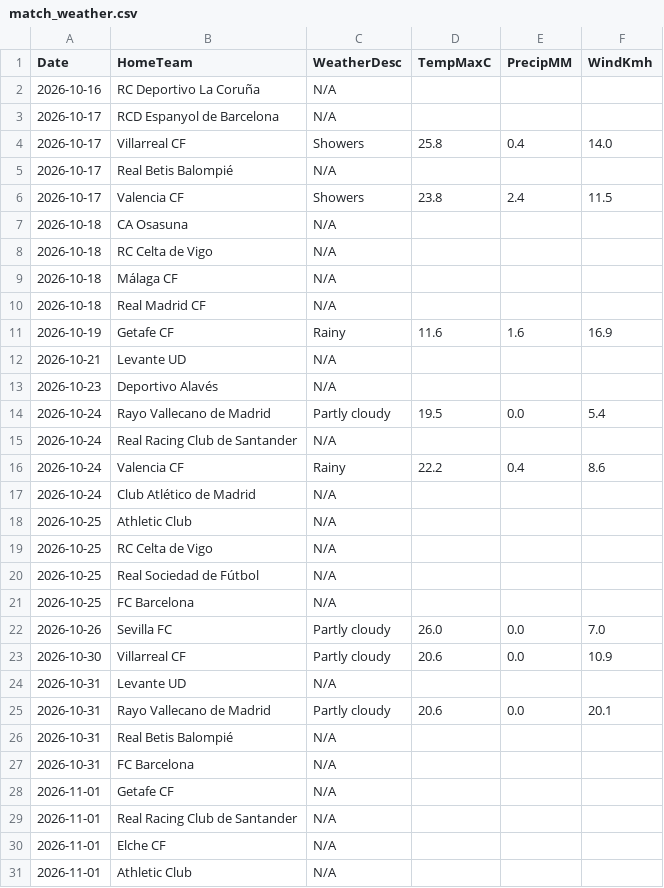
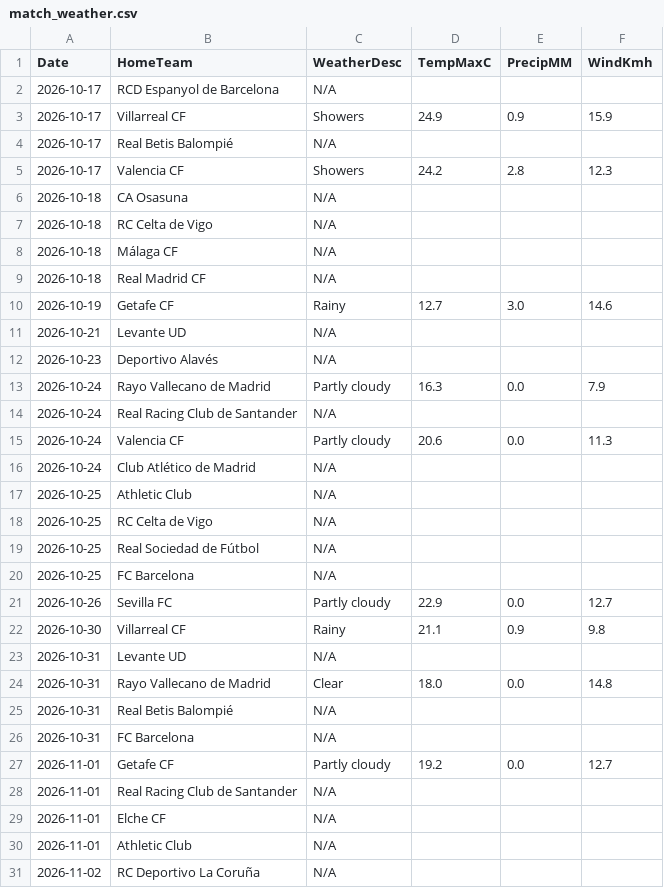
Before and after one commit to gmalbert/la-liga, a CSV file: data_files/raw/match_weather.csv, drawn as a sheet; only a part is shown; the shorter side is filled out with more unchanged rows.

```diff
--- a/data_files/raw/match_weather.csv
+++ b/data_files/raw/match_weather.csv
@@ -1,7 +1,6 @@
 Date,HomeTeam,WeatherDesc,TempMaxC,PrecipMM,WindKmh
-2026-10-16,RC Deportivo La Coruña,N/A,,,
 2026-10-17,RCD Espanyol de Barcelona,N/A,,,
-2026-10-17,Villarreal CF,Showers,25.8,0.4,14.0
+2026-10-17,Villarreal CF,Showers,24.9,0.9,15.9
 2026-10-17,Real Betis Balompié,N/A,,,
-2026-10-17,Valencia CF,Showers,23.8,2.4,11.5
+2026-10-17,Valencia CF,Showers,24.2,2.8,12.3
 2026-10-18,CA Osasuna,N/A,,,
@@ -10,8 +9,8 @@ Date,HomeTeam,WeatherDesc,TempMaxC,PrecipMM,WindKmh
 2026-10-18,Real Madrid CF,N/A,,,
-2026-10-19,Getafe CF,Rainy,11.6,1.6,16.9
+2026-10-19,Getafe CF,Rainy,12.7,3.0,14.6
 2026-10-21,Levante UD,N/A,,,
 2026-10-23,Deportivo Alavés,N/A,,,
-2026-10-24,Rayo Vallecano de Madrid,Partly cloudy,19.5,0.0,5.4
+2026-10-24,Rayo Vallecano de Madrid,Partly cloudy,16.3,0.0,7.9
 2026-10-24,Real Racing Club de Santander,N/A,,,
-2026-10-24,Valencia CF,Rainy,22.2,0.4,8.6
+2026-10-24,Valencia CF,Partly cloudy,20.6,0.0,11.3
 2026-10-24,Club Atlético de Madrid,N/A,,,
@@ -21,9 +20,9 @@ Date,HomeTeam,WeatherDesc,TempMaxC,PrecipMM,WindKmh
 2026-10-25,FC Barcelona,N/A,,,
-2026-10-26,Sevilla FC,Partly cloudy,26.0,0.0,7.0
-2026-10-30,Villarreal CF,Partly cloudy,20.6,0.0,10.9
+2026-10-26,Sevilla FC,Partly cloudy,22.9,0.0,12.7
+2026-10-30,Villarreal CF,Rainy,21.1,0.9,9.8
 2026-10-31,Levante UD,N/A,,,
-2026-10-31,Rayo Vallecano de Madrid,Partly cloudy,20.6,0.0,20.1
+2026-10-31,Rayo Vallecano de Madrid,Clear,18.0,0.0,14.8
 2026-10-31,Real Betis Balompié,N/A,,,
 2026-10-31,FC Barcelona,N/A,,,
-2026-11-01,Getafe CF,N/A,,,
+2026-11-01,Getafe CF,Partly cloudy,19.2,0.0,12.7
 2026-11-01,Real Racing Club de Santander,N/A,,,
```
Also changed, not shown: data_files/raw/odds.csv, data_files/upcoming_fixtures.csv, 3 other files.
